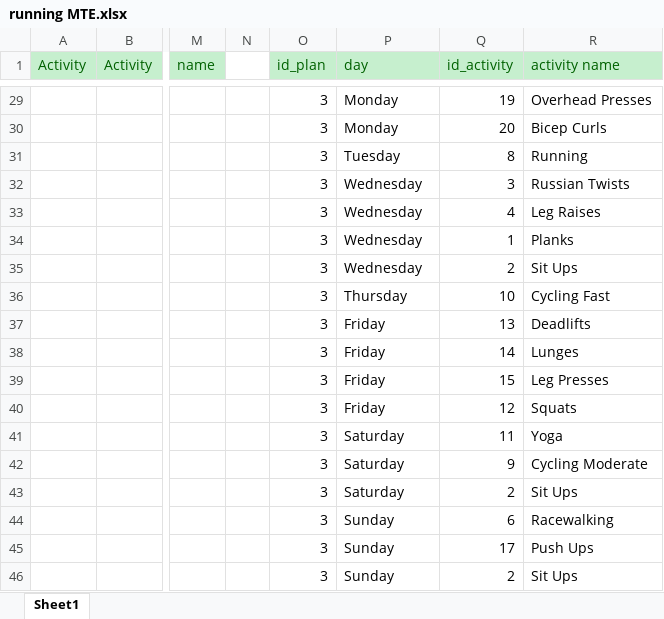
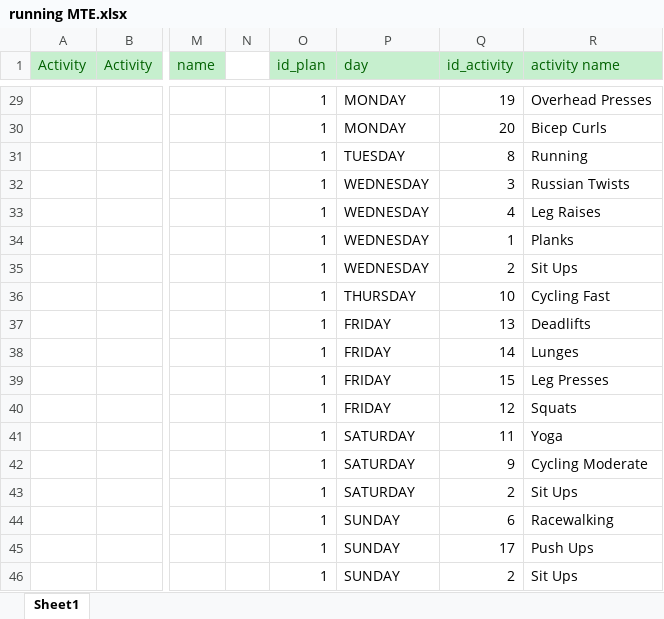
Before and after one commit to ErnestasKu/FitMax, an Excel workbook: converter/CSV_to_SQL/CSV_to_SQL/bin/Debug/net6.0/running MTE.xlsx, sheet Sheet1, drawn as a sheet; only a part is shown, gaps mark what is left out; values as stored, in another font and other column widths than the file's, no borders; conditional formats not drawn; the diff covers the shown part only; the diff names each change by its address in the sheet, - before the commit and + after, or states it on an @@ line.

```diff
--- a/converter/CSV_to_SQL/CSV_to_SQL/bin/Debug/net6.0/running MTE.xlsx (sheet Sheet1)
+++ b/converter/CSV_to_SQL/CSV_to_SQL/bin/Debug/net6.0/running MTE.xlsx (sheet Sheet1)
-O29:O46 (id_plan): 3
+O29:O46 (id_plan): 1
-P29:P30 (day): Monday
+P29:P30 (day): MONDAY
-P31 (day): Tuesday
+P31 (day): TUESDAY
-P32:P35 (day): Wednesday
+P32:P35 (day): WEDNESDAY
-P36 (day): Thursday
+P36 (day): THURSDAY
-P37:P40 (day): Friday
+P37:P40 (day): FRIDAY
-P41:P43 (day): Saturday
+P41:P43 (day): SATURDAY
-P44:P46 (day): Sunday
+P44:P46 (day): SUNDAY
```
Also changed, not shown: 57 edited cells elsewhere in this sheet, converter/CSV_to_SQL/CSV_to_SQL/running MTE.xlsx, 38 other files.
